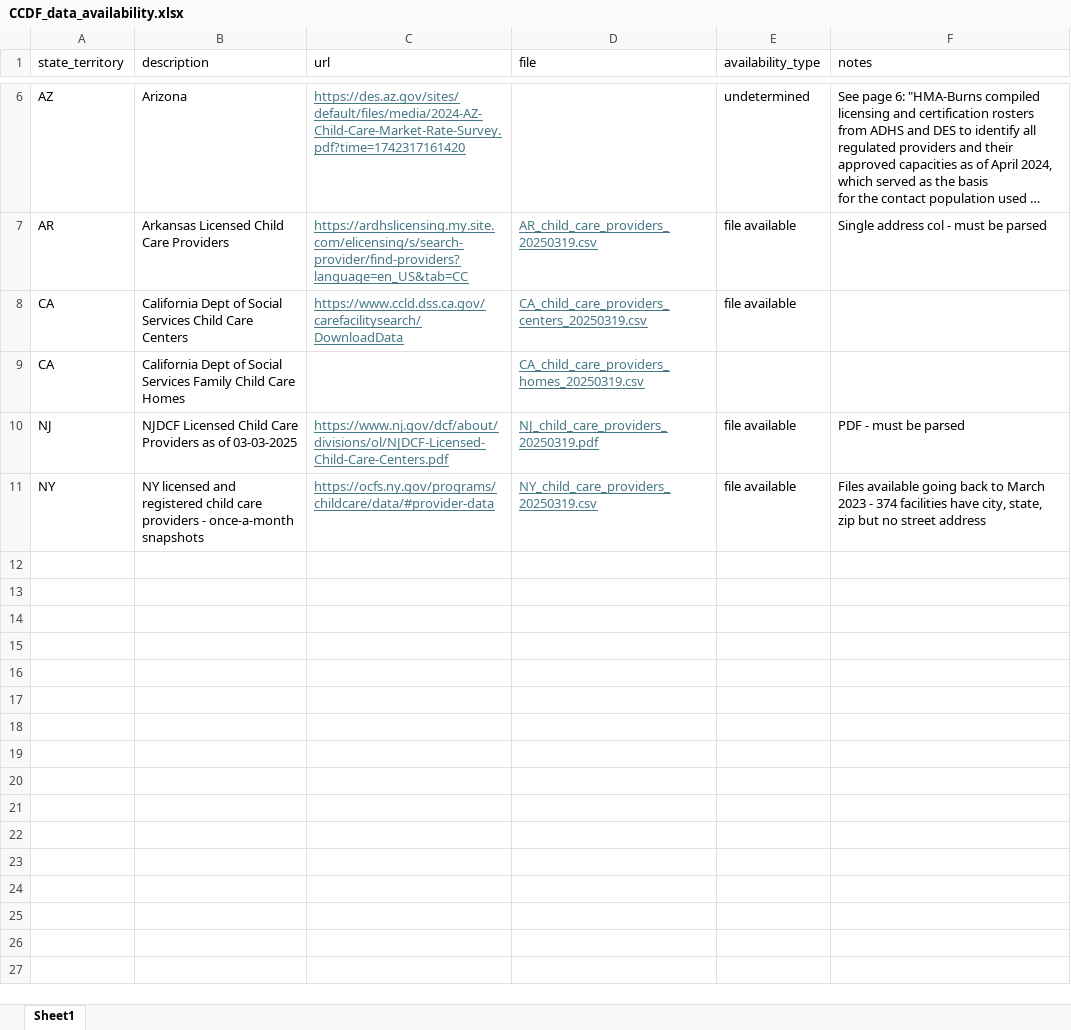
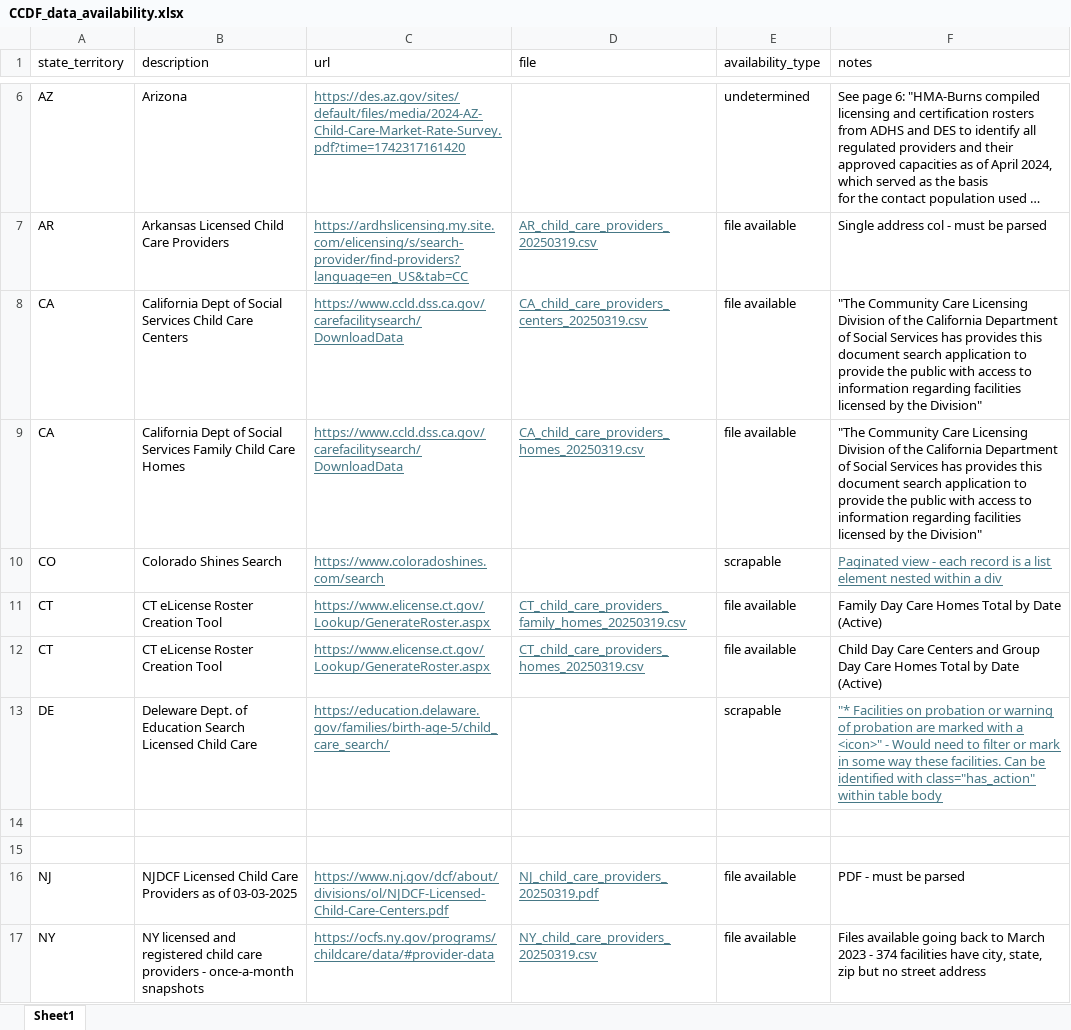
Before and after one commit to HHS/ccdf-data-aggregation, an Excel workbook: docs/CCDF_data_availability.xlsx, sheet Sheet1, drawn as a sheet; only a part is shown, gaps mark what is left out; long unchanged cells end in …; values as stored, in another font and other column widths than the file's, no borders; conditional formats and table styles not drawn; the diff names each change by its address in the sheet, - before the commit and + after, or states it on an @@ line.

Commit message:
updates up to DE

```diff
--- a/docs/CCDF_data_availability.xlsx (sheet Sheet1)
+++ b/docs/CCDF_data_availability.xlsx (sheet Sheet1)
-F8:F9 (notes): (empty)
+F8:F9 (notes): "The Community Care Licensing Division of the California Department of Social Services has provides this document search application to provide the public with access to information regarding facilities licensed by the Division"
-C9 (url): (empty)
+C9 (url): https://www.ccld.dss.ca.gov/carefacilitysearch/DownloadData
-E9 (availability_type): (empty)
+E9 (availability_type): file available
+row 10: CO | Colorado Shines Search | https://www.coloradoshines.com/search |  | scrapable | Paginated view - each record is a list element nested within a div
+row 11: CT | CT eLicense Roster Creation Tool | https://www.elicense.ct.gov/Lookup/GenerateRoster.aspx | CT_child_care_providers_family_homes_20250319.csv | file available | Family Day Care Homes Total by Date (Active)
+row 12: CT | CT eLicense Roster Creation Tool | https://www.elicense.ct.gov/Lookup/GenerateRoster.aspx | CT_child_care_providers_homes_20250319.csv | file available | Child Day Care Centers and Group Day Care Homes Total by Date (Active)
+row 13: DE | Deleware Dept. of Education Search Licensed Child Care | https://education.delaware.gov/families/birth-age-5/child_care_search/ |  | scrapable | "* Facilities on probation or warning of probation are marked with a <icon>" - Would need to filter or mark in some way these facilities. Can be identified with class="has_action" within table body
+row 14: (empty)
+row 15: (empty)
```
